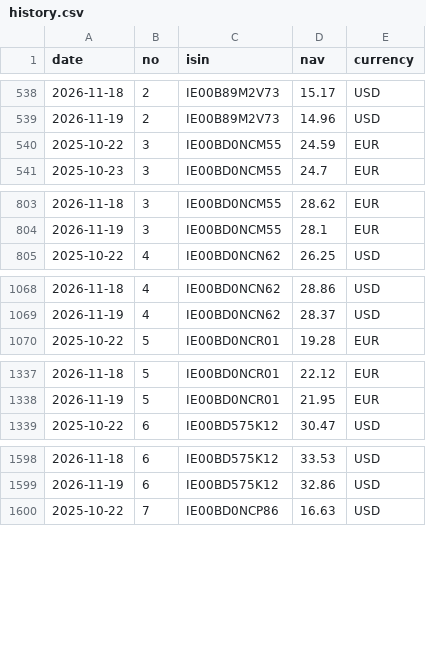
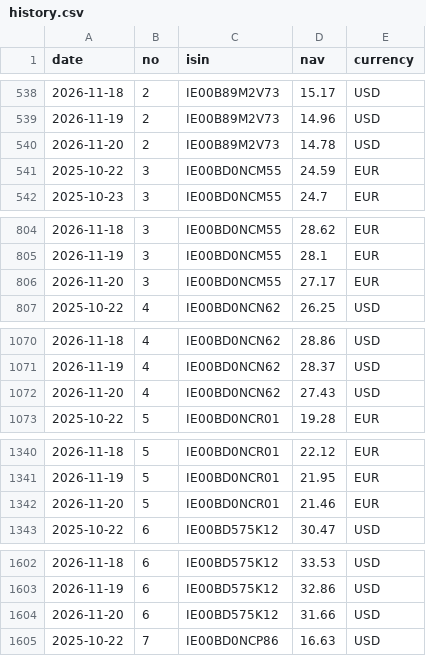
Before and after one commit to Arshad-investment/Fund-Tracker, a CSV file: data/history.csv, drawn as a sheet; only a part is shown, gaps mark what is left out; the diff covers the shown part only.

```diff
--- a/data/history.csv
+++ b/data/history.csv
@@ -539,2 +539,3 @@ date,no,isin,nav,currency
 2026-11-19,2,IE00B89M2V73,14.96,USD
+2026-11-20,2,IE00B89M2V73,14.78,USD
 2025-10-22,3,IE00BD0NCM55,24.59,EUR
@@ -804,2 +805,3 @@ date,no,isin,nav,currency
 2026-11-19,3,IE00BD0NCM55,28.1,EUR
+2026-11-20,3,IE00BD0NCM55,27.17,EUR
 2025-10-22,4,IE00BD0NCN62,26.25,USD
@@ -1069,2 +1071,3 @@ date,no,isin,nav,currency
 2026-11-19,4,IE00BD0NCN62,28.37,USD
+2026-11-20,4,IE00BD0NCN62,27.43,USD
 2025-10-22,5,IE00BD0NCR01,19.28,EUR
@@ -1338,2 +1341,3 @@ date,no,isin,nav,currency
 2026-11-19,5,IE00BD0NCR01,21.95,EUR
+2026-11-20,5,IE00BD0NCR01,21.46,EUR
 2025-10-22,6,IE00BD575K12,30.47,USD
@@ -1599,2 +1603,3 @@ date,no,isin,nav,currency
 2026-11-19,6,IE00BD575K12,32.86,USD
+2026-11-20,6,IE00BD575K12,31.66,USD
 2025-10-22,7,IE00BD0NCP86,16.63,USD
```
Also changed, not shown: 6 added rows elsewhere in this file, 1 other file.
